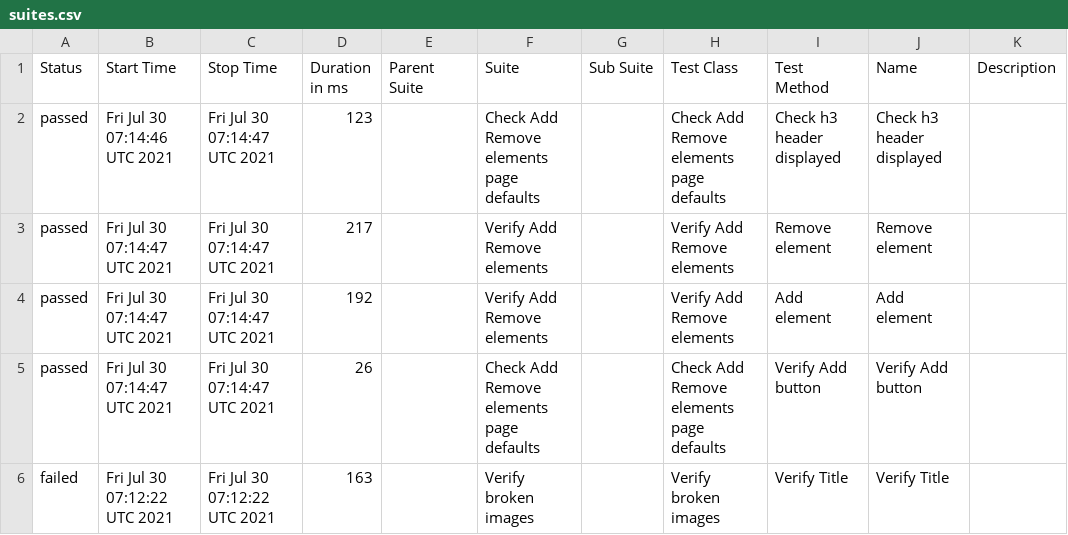
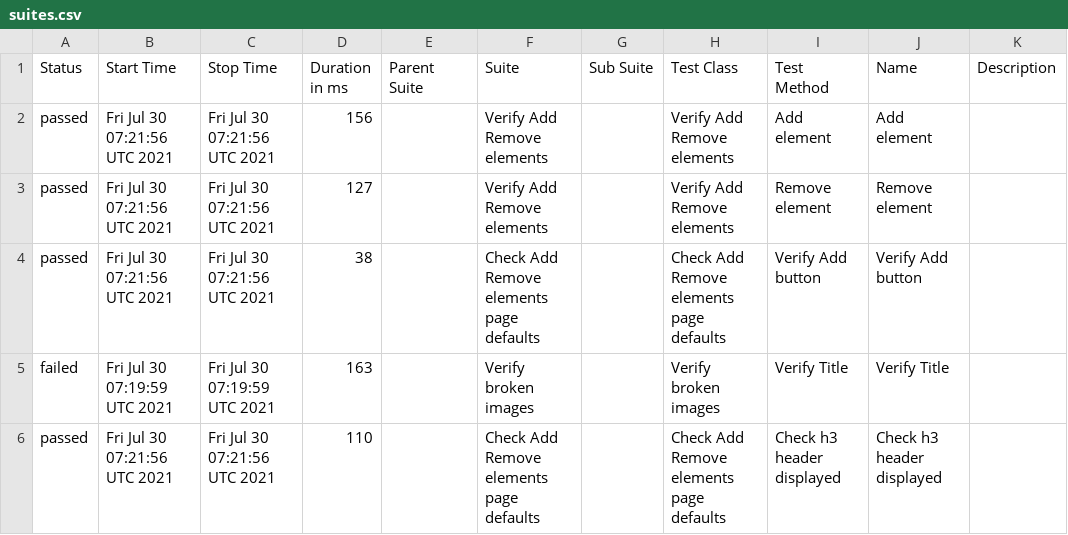
Before and after one commit to ToActions/HtmlActions, a CSV file: data/suites.csv, drawn as a sheet.

Commit message:
Update from https://github.com/AmigoSerhio/test-multiple-jobs/commit/81d738cee8637f08a042c20efb17db3161cdce18

```diff
--- a/data/suites.csv
+++ b/data/suites.csv
@@ -1,6 +1,6 @@
 "Status","Start Time","Stop Time","Duration in ms","Parent Suite","Suite","Sub Suite","Test Class","Test Method","Name","Description"
-"passed","Fri Jul 30 07:14:46 UTC 2021","Fri Jul 30 07:14:47 UTC 2021","123","","Check Add Remove elements page defaults","","Check Add Remove elements page defaults","Check h3 header displayed","Check h3 header displayed",""
-"passed","Fri Jul 30 07:14:47 UTC 2021","Fri Jul 30 07:14:47 UTC 2021","217","","Verify Add Remove elements","","Verify Add Remove elements","Remove element","Remove element",""
-"passed","Fri Jul 30 07:14:47 UTC 2021","Fri Jul 30 07:14:47 UTC 2021","192","","Verify Add Remove elements","","Verify Add Remove elements","Add element","Add element",""
-"passed","Fri Jul 30 07:14:47 UTC 2021","Fri Jul 30 07:14:47 UTC 2021","26","","Check Add Remove elements page defaults","","Check Add Remove elements page defaults","Verify Add button","Verify Add button",""
-"failed","Fri Jul 30 07:12:22 UTC 2021","Fri Jul 30 07:12:22 UTC 2021","163","","Verify broken images","","Verify broken images","Verify Title","Verify Title",""
+"passed","Fri Jul 30 07:21:56 UTC 2021","Fri Jul 30 07:21:56 UTC 2021","156","","Verify Add Remove elements","","Verify Add Remove elements","Add element","Add element",""
+"passed","Fri Jul 30 07:21:56 UTC 2021","Fri Jul 30 07:21:56 UTC 2021","127","","Verify Add Remove elements","","Verify Add Remove elements","Remove element","Remove element",""
+"passed","Fri Jul 30 07:21:56 UTC 2021","Fri Jul 30 07:21:56 UTC 2021","38","","Check Add Remove elements page defaults","","Check Add Remove elements page defaults","Verify Add button","Verify Add button",""
+"failed","Fri Jul 30 07:19:59 UTC 2021","Fri Jul 30 07:19:59 UTC 2021","163","","Verify broken images","","Verify broken images","Verify Title","Verify Title",""
+"passed","Fri Jul 30 07:21:56 UTC 2021","Fri Jul 30 07:21:56 UTC 2021","110","","Check Add Remove elements page defaults","","Check Add Remove elements page defaults","Check h3 header displayed","Check h3 header displayed",""
```
Also changed, not shown: 26 other files.
